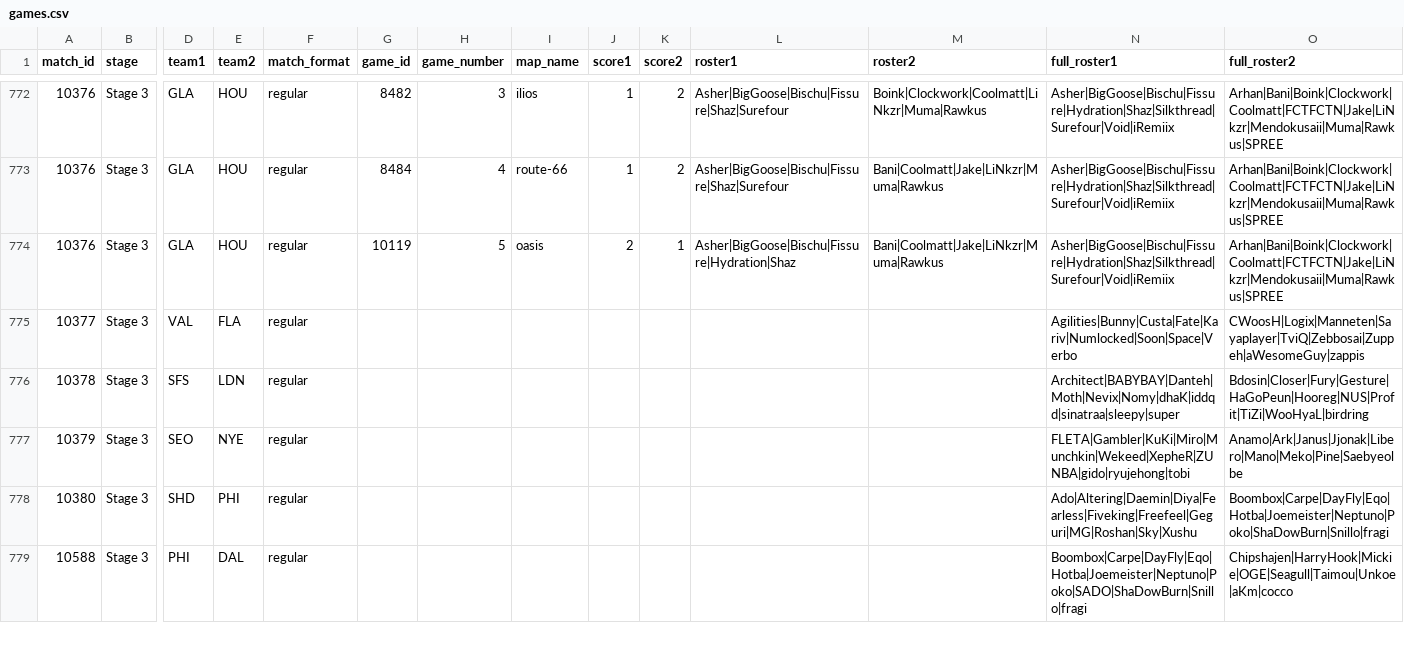
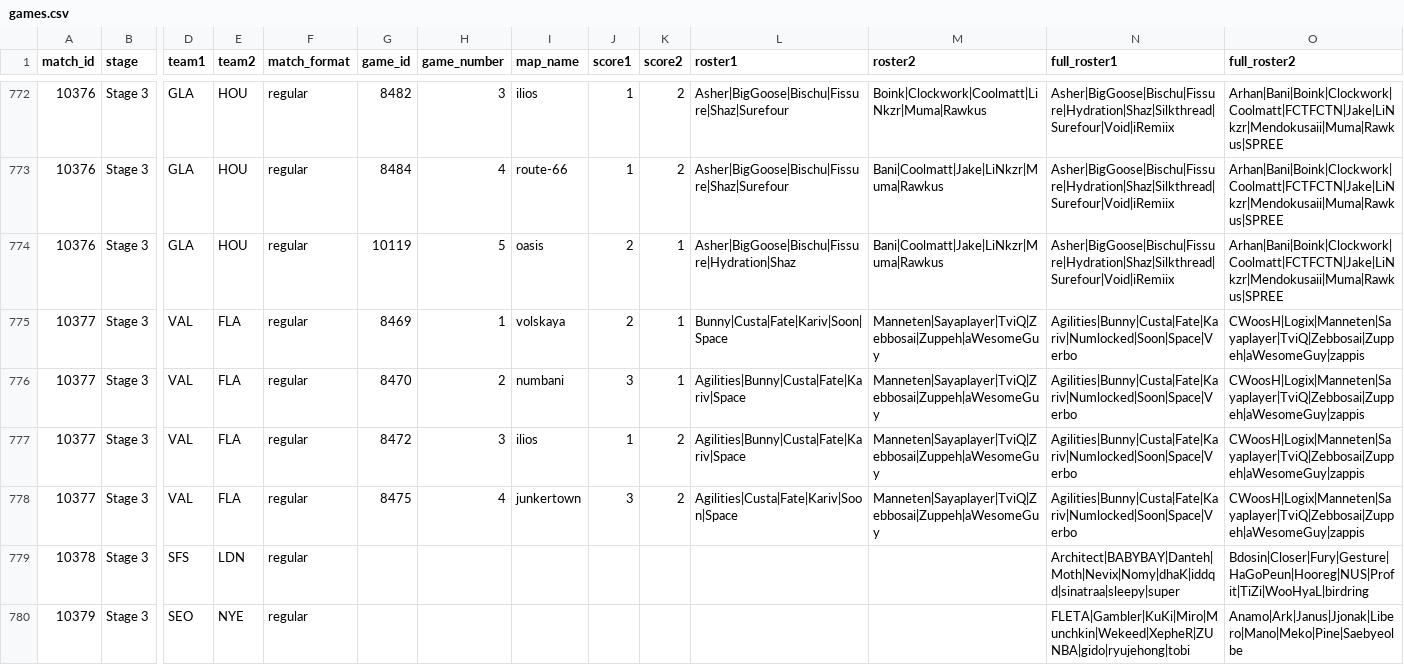
Before and after one commit to ClumsyLee/owl-sr, a CSV file: games.csv, drawn as a sheet; only a part is shown, gaps mark what is left out; the shorter side is filled out with more unchanged rows; rows hold the shown columns only; the diff names each change by its address in the sheet, - before the commit and + after, or states it on an @@ line.

Commit message:
Update data.

```diff
--- a/games.csv
+++ b/games.csv
-G775 (game_id): (empty)
+G775 (game_id): 8469
-H775 (game_number): (empty)
+H775 (game_number): 1
-I775 (map_name): (empty)
+I775 (map_name): volskaya
-J775 (score1): (empty)
+J775 (score1): 2
-K775 (score2): (empty)
+K775 (score2): 1
-L775 (roster1): (empty)
+L775 (roster1): Bunny|Custa|Fate|Kariv|Soon|Space
-M775 (roster2): (empty)
+M775 (roster2): Manneten|Sayaplayer|TviQ|Zebbosai|Zuppeh|aWesomeGuy
+row 776: 10377 | Stage 3 | VAL | FLA | regular | 8470 | 2 | numbani | 3 | 1 | Agilities|Bunny|Custa|Fate|Kariv|Space | Manneten|Sayaplayer|TviQ|Zebbosai|Zuppeh|aWesomeGuy | Agilities|Bunny|Custa|Fate|Kariv|Numlocked|Soon|Space|Verbo | CWoosH|Logix|Manneten|Sayaplayer|TviQ|Zebbosai|Zuppeh|aWesomeGuy|zappis
+row 777: 10377 | Stage 3 | VAL | FLA | regular | 8472 | 3 | ilios | 1 | 2 | Agilities|Bunny|Custa|Fate|Kariv|Space | Manneten|Sayaplayer|TviQ|Zebbosai|Zuppeh|aWesomeGuy | Agilities|Bunny|Custa|Fate|Kariv|Numlocked|Soon|Space|Verbo | CWoosH|Logix|Manneten|Sayaplayer|TviQ|Zebbosai|Zuppeh|aWesomeGuy|zappis
+row 778: 10377 | Stage 3 | VAL | FLA | regular | 8475 | 4 | junkertown | 3 | 2 | Agilities|Custa|Fate|Kariv|Soon|Space | Manneten|Sayaplayer|TviQ|Zebbosai|Zuppeh|aWesomeGuy | Agilities|Bunny|Custa|Fate|Kariv|Numlocked|Soon|Space|Verbo | CWoosH|Logix|Manneten|Sayaplayer|TviQ|Zebbosai|Zuppeh|aWesomeGuy|zappis
```
Also changed, not shown: ratings.csv, 8 other files.
